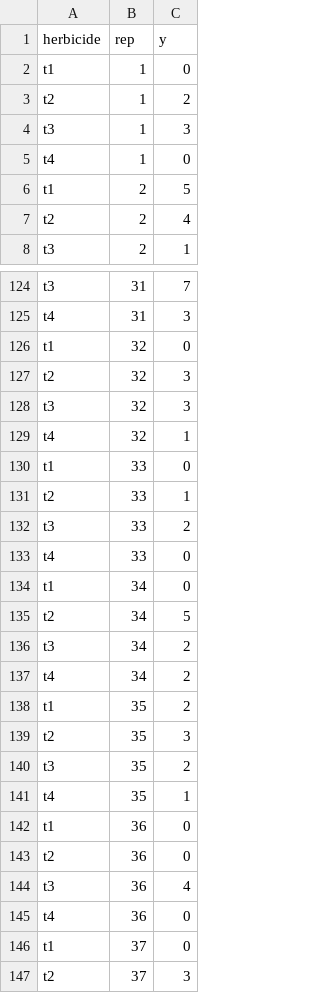
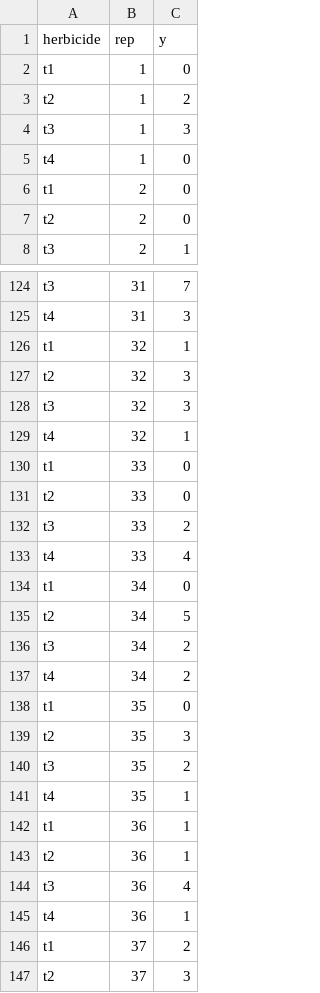
Before and after one commit to stat870/fall2025, a CSV file: data/herbicide_study.csv, drawn as a sheet; only a part is shown, gaps mark what is left out; the diff covers the shown part only.

Commit message:
data

```diff
--- a/data/herbicide_study.csv
+++ b/data/herbicide_study.csv
@@ -6,2 +6,2 @@
-"t1",2,5
-"t2",2,4
+"t1","2",0
+"t2","2",0
@@ -126 +126 @@
-"t1",32,0
+"t1","32",1
@@ -131 +131 @@
-"t2",33,1
+"t2","33",0
@@ -133 +133 @@
-"t4",33,0
+"t4","33",4
@@ -138 +138 @@
-"t1",35,2
+"t1","35",0
@@ -142,2 +142,2 @@
-"t1",36,0
-"t2",36,0
+"t1","36",1
+"t2","36",1
@@ -145,2 +145,2 @@
-"t4",36,0
-"t1",37,0
+"t4","36",1
+"t1","37",2
```
Also changed, not shown: 71 edited cells elsewhere in this file.
